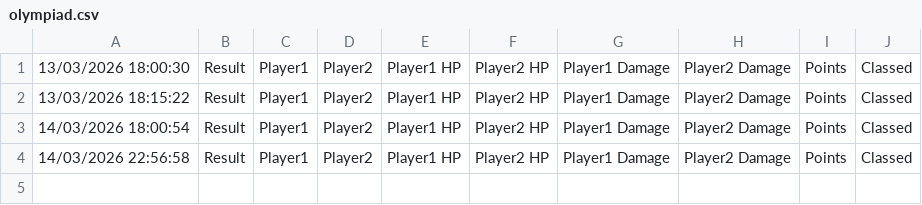
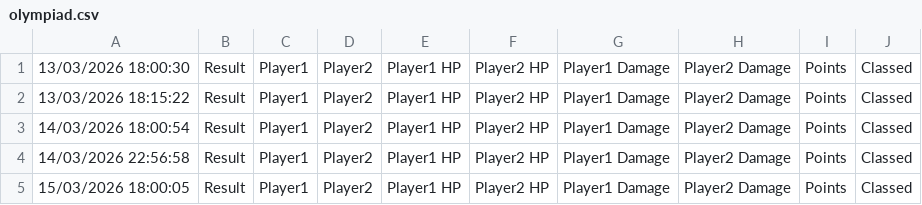
Before and after one commit to TreasuredOwl/Syntax-Dev-server-, a CSV file: game/log/olympiad.csv, drawn as a sheet; the diff names each change by its address in the sheet, - before the commit and + after, or states it on an @@ line.

```diff
--- a/game/log/olympiad.csv
+++ b/game/log/olympiad.csv
+row 5: 15/03/2026 18:00:05 | Result | Player1 | Player2 | Player1 HP | Player2 HP | Player1 Damage | Player2 Damage | Points | Classed
```
Also changed, not shown: 48 other files.
